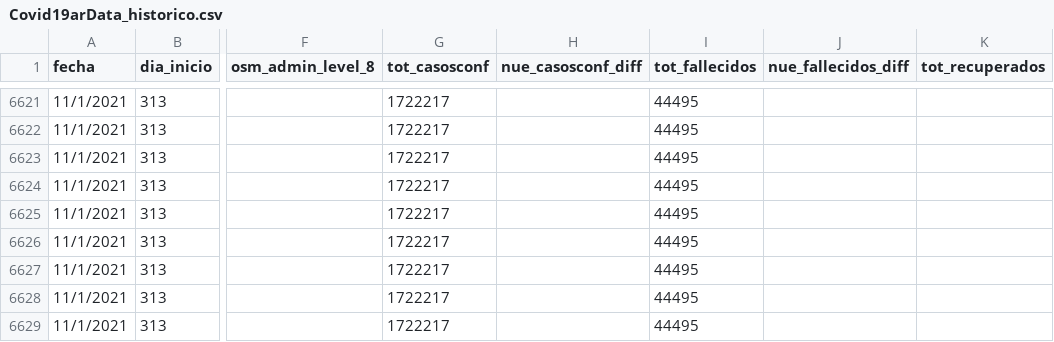
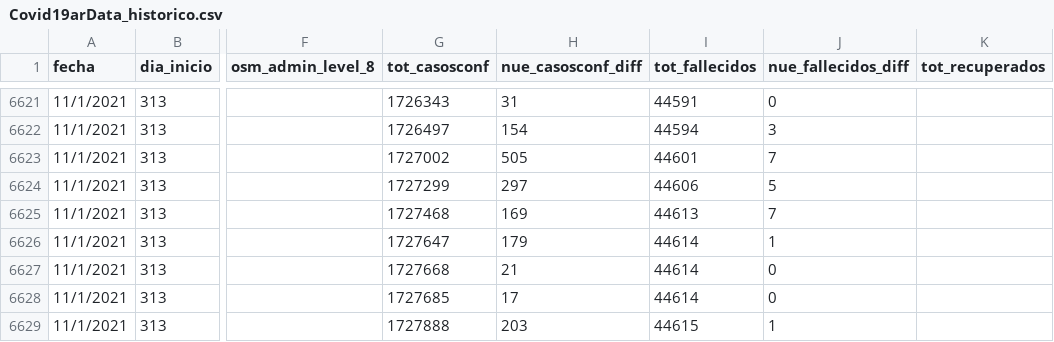
Before and after one commit to sergiovillordo/covid19_spread, a CSV file: data/argentina/Covid19arData_historico.csv, drawn as a sheet; only a part is shown, gaps mark what is left out; the diff covers the shown part only; the diff names each change by its address in the sheet, - before the commit and + after, or states it on an @@ line.

```diff
--- a/data/argentina/Covid19arData_historico.csv
+++ b/data/argentina/Covid19arData_historico.csv
-G6621 (tot_casosconf): 1722217
+G6621 (tot_casosconf): 1726343
-H6621 (nue_casosconf_diff): (empty)
+H6621 (nue_casosconf_diff): 31
-I6621 (tot_fallecidos): 44495
+I6621 (tot_fallecidos): 44591
-J6621 (nue_fallecidos_diff): (empty)
+J6621 (nue_fallecidos_diff): 0
-G6622 (tot_casosconf): 1722217
+G6622 (tot_casosconf): 1726497
-H6622 (nue_casosconf_diff): (empty)
+H6622 (nue_casosconf_diff): 154
-I6622 (tot_fallecidos): 44495
+I6622 (tot_fallecidos): 44594
-J6622 (nue_fallecidos_diff): (empty)
+J6622 (nue_fallecidos_diff): 3
-G6623 (tot_casosconf): 1722217
+G6623 (tot_casosconf): 1727002
-H6623 (nue_casosconf_diff): (empty)
+H6623 (nue_casosconf_diff): 505
-I6623 (tot_fallecidos): 44495
+I6623 (tot_fallecidos): 44601
-J6623 (nue_fallecidos_diff): (empty)
+J6623 (nue_fallecidos_diff): 7
-G6624 (tot_casosconf): 1722217
+G6624 (tot_casosconf): 1727299
-H6624 (nue_casosconf_diff): (empty)
+H6624 (nue_casosconf_diff): 297
-I6624 (tot_fallecidos): 44495
+I6624 (tot_fallecidos): 44606
-J6624 (nue_fallecidos_diff): (empty)
+J6624 (nue_fallecidos_diff): 5
-G6625 (tot_casosconf): 1722217
+G6625 (tot_casosconf): 1727468
-H6625 (nue_casosconf_diff): (empty)
+H6625 (nue_casosconf_diff): 169
-I6625 (tot_fallecidos): 44495
+I6625 (tot_fallecidos): 44613
-J6625 (nue_fallecidos_diff): (empty)
+J6625 (nue_fallecidos_diff): 7
-G6626 (tot_casosconf): 1722217
+G6626 (tot_casosconf): 1727647
-H6626 (nue_casosconf_diff): (empty)
+H6626 (nue_casosconf_diff): 179
-I6626:I6628 (tot_fallecidos): 44495
+I6626:I6628 (tot_fallecidos): 44614
-J6626 (nue_fallecidos_diff): (empty)
+J6626 (nue_fallecidos_diff): 1
-G6627 (tot_casosconf): 1722217
+G6627 (tot_casosconf): 1727668
-H6627 (nue_casosconf_diff): (empty)
+H6627 (nue_casosconf_diff): 21
-J6627:J6628 (nue_fallecidos_diff): (empty)
+J6627:J6628 (nue_fallecidos_diff): 0
-G6628 (tot_casosconf): 1722217
+G6628 (tot_casosconf): 1727685
-H6628 (nue_casosconf_diff): (empty)
+H6628 (nue_casosconf_diff): 17
-G6629 (tot_casosconf): 1722217
+G6629 (tot_casosconf): 1727888
-H6629 (nue_casosconf_diff): (empty)
+H6629 (nue_casosconf_diff): 203
-I6629 (tot_fallecidos): 44495
+I6629 (tot_fallecidos): 44615
-J6629 (nue_fallecidos_diff): (empty)
+J6629 (nue_fallecidos_diff): 1
```
Also changed, not shown: 90 edited cells elsewhere in this file, 1 other file.
